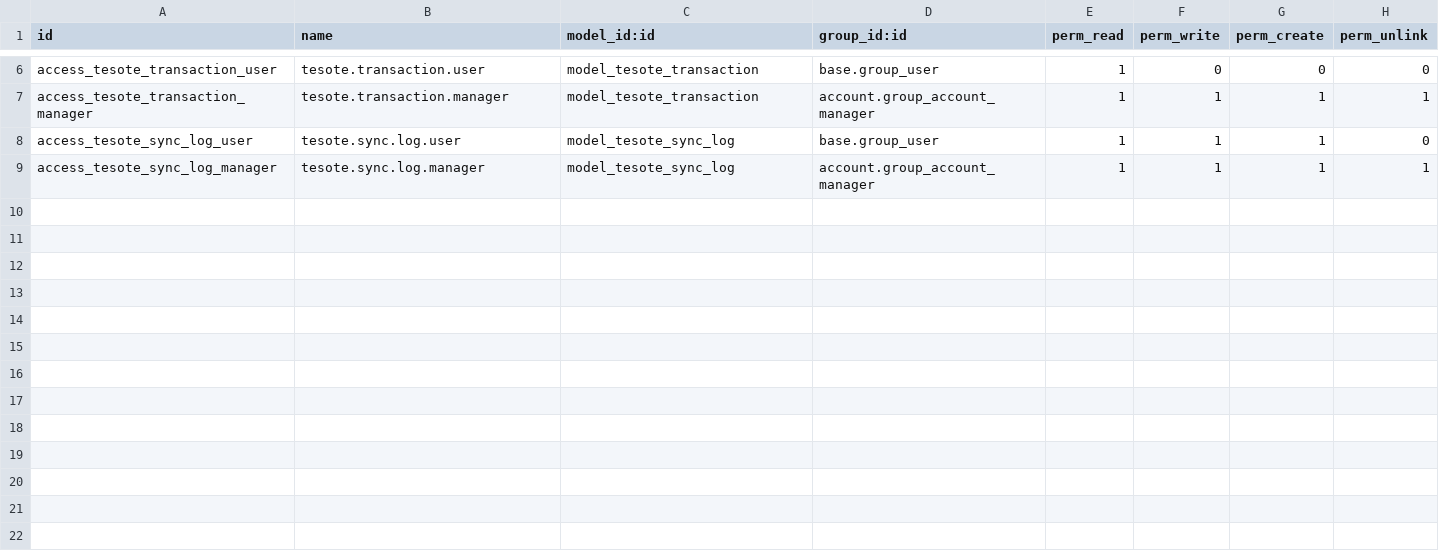
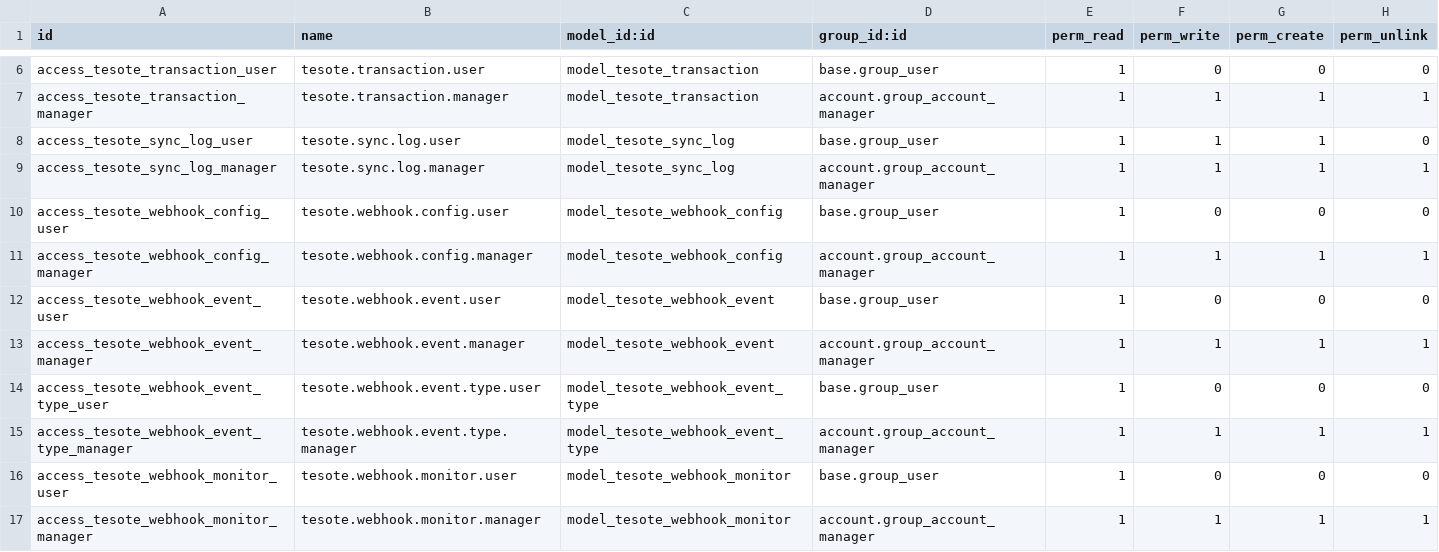
Before and after one commit to JDV-ALM/tesote-alm, a CSV file: security/ir.model.access.csv, drawn as a sheet; only a part is shown, gaps mark what is left out.

```diff
--- a/security/ir.model.access.csv
+++ b/security/ir.model.access.csv
@@ -9 +9,9 @@ access_tesote_sync_log_user,tesote.sync.log.user,model_tesote_sync_log,base.grou
 access_tesote_sync_log_manager,tesote.sync.log.manager,model_tesote_sync_log,account.group_account_manager,1,1,1,1
+access_tesote_webhook_config_user,tesote.webhook.config.user,model_tesote_webhook_config,base.group_user,1,0,0,0
+access_tesote_webhook_config_manager,tesote.webhook.config.manager,model_tesote_webhook_config,account.group_account_manager,1,1,1,1
+access_tesote_webhook_event_user,tesote.webhook.event.user,model_tesote_webhook_event,base.group_user,1,0,0,0
+access_tesote_webhook_event_manager,tesote.webhook.event.manager,model_tesote_webhook_event,account.group_account_manager,1,1,1,1
+access_tesote_webhook_event_type_user,tesote.webhook.event.type.user,model_tesote_webhook_event_type,base.group_user,1,0,0,0
+access_tesote_webhook_event_type_manager,tesote.webhook.event.type.manager,model_tesote_webhook_event_type,account.group_account_manager,1,1,1,1
+access_tesote_webhook_monitor_user,tesote.webhook.monitor.user,model_tesote_webhook_monitor,base.group_user,1,0,0,0
+access_tesote_webhook_monitor_manager,tesote.webhook.monitor.manager,model_tesote_webhook_monitor,account.group_account_manager,1,1,1,1
```
Also changed, not shown: 15 other files.
